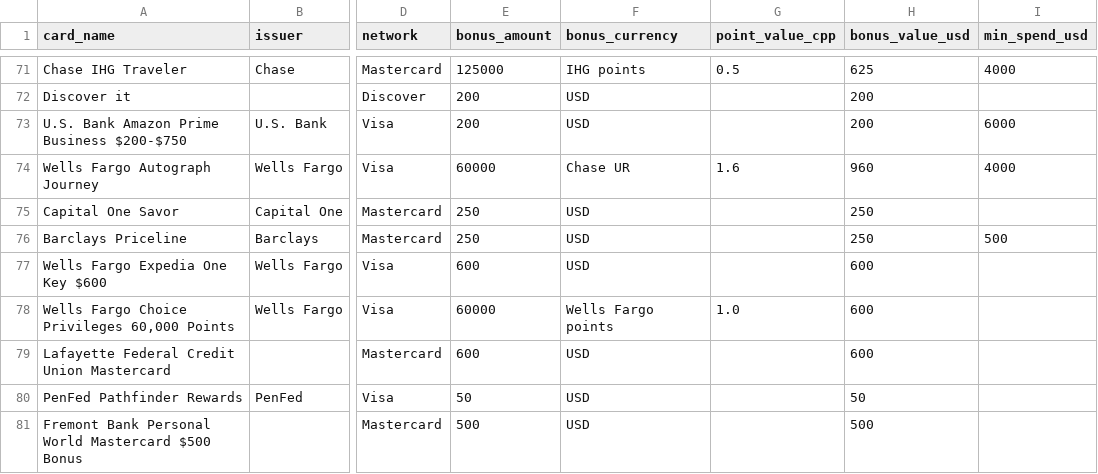
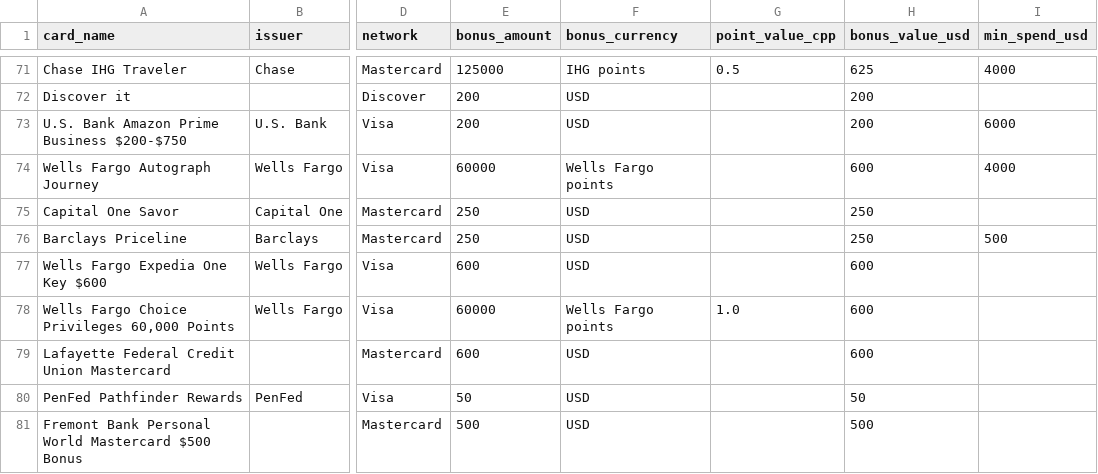
Before and after one commit to itsdrewmiller/credit-card-manager, a CSV file: data/signup_bonuses.csv, drawn as a sheet; only a part is shown, gaps mark what is left out; the diff covers the shown part only; the diff names each change by its address in the sheet, - before the commit and + after, or states it on an @@ line.

```diff
--- a/data/signup_bonuses.csv
+++ b/data/signup_bonuses.csv
-F74 (bonus_currency): Chase UR
+F74 (bonus_currency): Wells Fargo points
-G74 (point_value_cpp): 1.6
+G74 (point_value_cpp): (empty)
-H74 (bonus_value_usd): 960
+H74 (bonus_value_usd): 600
```
Also changed, not shown: 18 edited cells elsewhere in this file.
